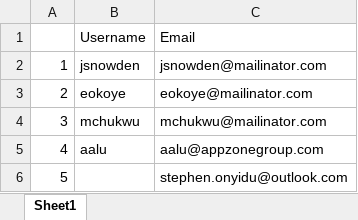
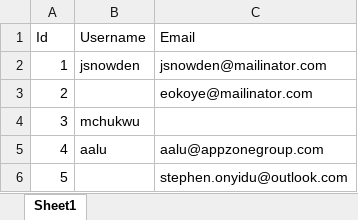
Before and after one commit to sheddy123/ExcelValidation, an Excel workbook: ExcelValidationTests/Files/DemoFiles.xlsx, sheet Sheet1, drawn as a sheet; values as stored, in another font and other column widths than the file's, no borders; the diff names each change by its address in the sheet, - before the commit and + after, or states it on an @@ line.

```diff
--- a/ExcelValidationTests/Files/DemoFiles.xlsx (sheet Sheet1)
+++ b/ExcelValidationTests/Files/DemoFiles.xlsx (sheet Sheet1)
-A1: (empty)
+A1: Id
-B3 (Username): eokoye
+B3 (Username): (empty)
-C4 (Email): mchukwu@mailinator.com
+C4 (Email): (empty)
```
Also changed, not shown: 4 other files.
